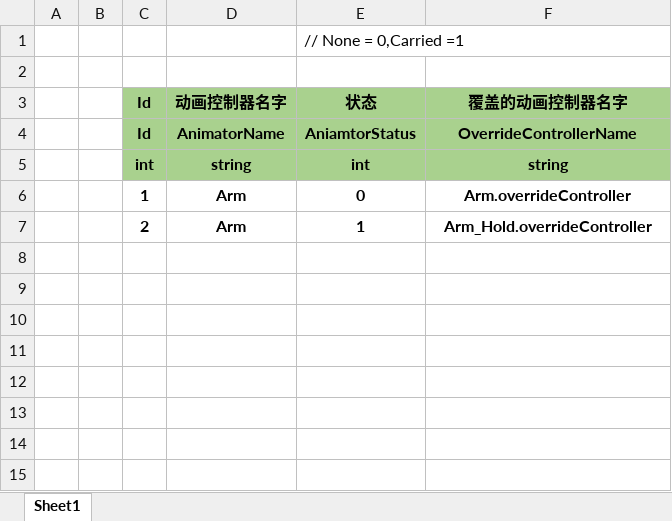
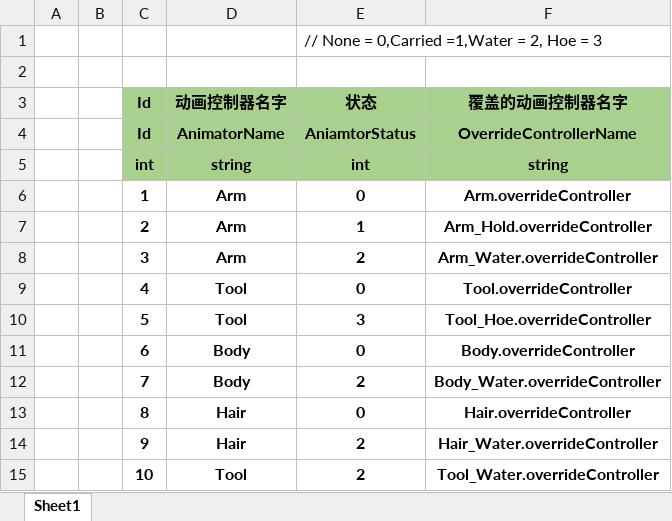
Before and after one commit to SilentZeroOne/ET-EUI, an Excel workbook: Excel/AnimatorControllerConfig.xlsx, sheet Sheet1, drawn as a sheet; values as stored, in another font and other column widths than the file's, no borders; the diff names each change by its address in the sheet, - before the commit and + after, or states it on an @@ line.

```diff
--- a/Excel/AnimatorControllerConfig.xlsx (sheet Sheet1)
+++ b/Excel/AnimatorControllerConfig.xlsx (sheet Sheet1)
-E1 (状态): // None = 0,Carried =1
+E1 (状态): // None = 0,Carried =1,Water = 2, Hoe = 3
+row 8:  |  | 3 | Arm | 2 | Arm_Water.overrideController
+row 9:  |  | 4 | Tool | 0 | Tool.overrideController
+row 10:  |  | 5 | Tool | 3 | Tool_Hoe.overrideController
+row 11:  |  | 6 | Body | 0 | Body.overrideController
+row 12:  |  | 7 | Body | 2 | Body_Water.overrideController
+row 13:  |  | 8 | Hair | 0 | Hair.overrideController
+row 14:  |  | 9 | Hair | 2 | Hair_Water.overrideController
+row 15:  |  | 10 | Tool | 2 | Tool_Water.overrideController
```
Also changed, not shown: 28 other files.
